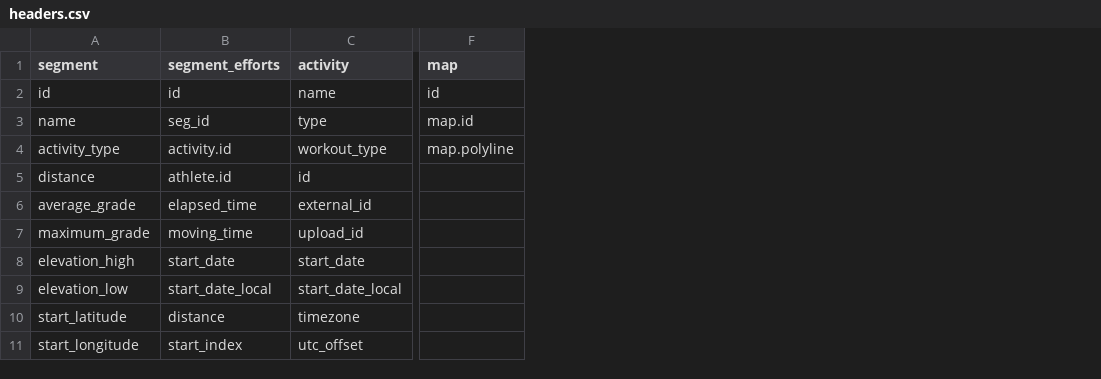
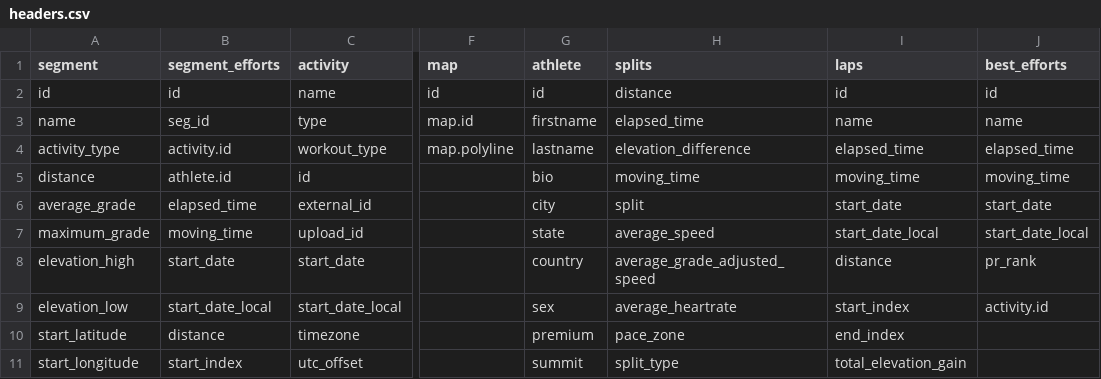
Before and after one commit to kferenc3/StravaAPI, a CSV file: headers.csv, drawn as a sheet; only a part is shown, gaps mark what is left out; the diff names each change by its address in the sheet, - before the commit and + after, or states it on an @@ line.

```diff
--- a/headers.csv
+++ b/headers.csv
+column G (athlete), rows 2-11: id | firstname | lastname | bio | city | state | country | sex | premium | summit
+column H (splits), rows 2-11: distance | elapsed_time | elevation_difference | moving_time | split | average_speed | average_grade_adjusted_speed | average_heartrate | pace_zone | split_type
+column I (laps), rows 2-11: id | name | elapsed_time | moving_time | start_date | start_date_local | distance | start_index | end_index | total_elevation_gain
+column J (best_efforts), rows 2-9: id | name | elapsed_time | moving_time | start_date | start_date_local | pr_rank | activity.id
```
Also changed, not shown: dicts.csv, 3 other files.
